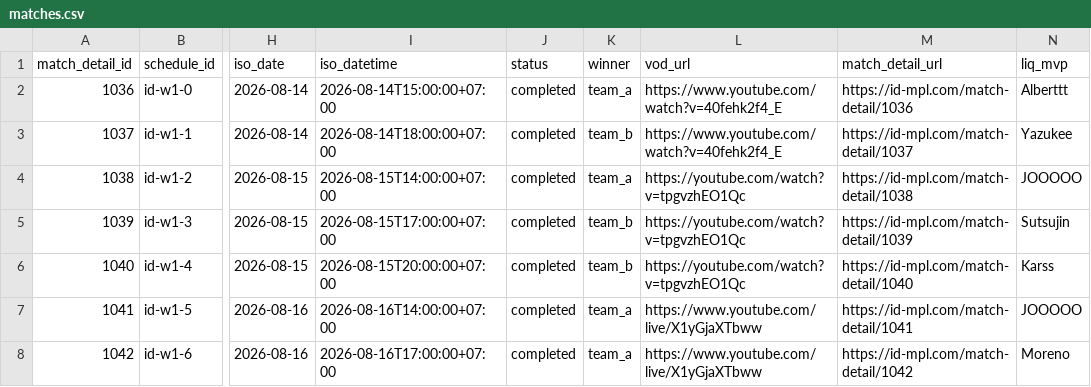
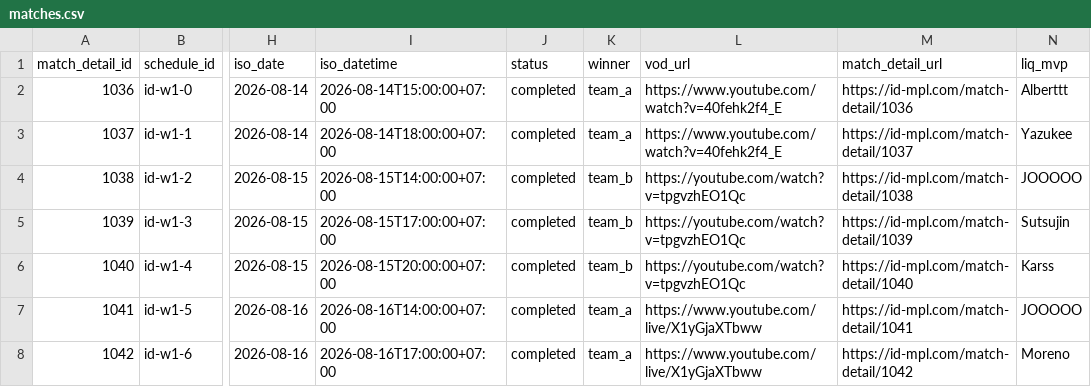
Before and after one commit to berliandro/berliandros-eye-mpl-s18, a CSV file: data/csv/matches.csv, drawn as a sheet; only a part is shown, gaps mark what is left out; the diff covers the shown part only; the diff names each change by its address in the sheet, - before the commit and + after, or states it on an @@ line.

```diff
--- a/data/csv/matches.csv
+++ b/data/csv/matches.csv
-K3 (winner): team_b
+K3 (winner): team_a
-K4 (winner): team_a
+K4 (winner): team_b
```
Also changed, not shown: 19 edited cells elsewhere in this file, 26 other files.
